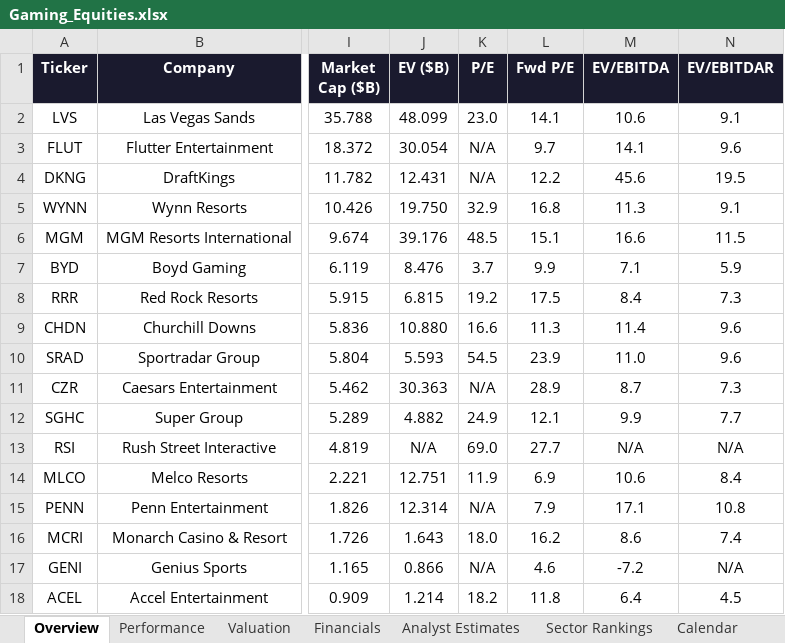
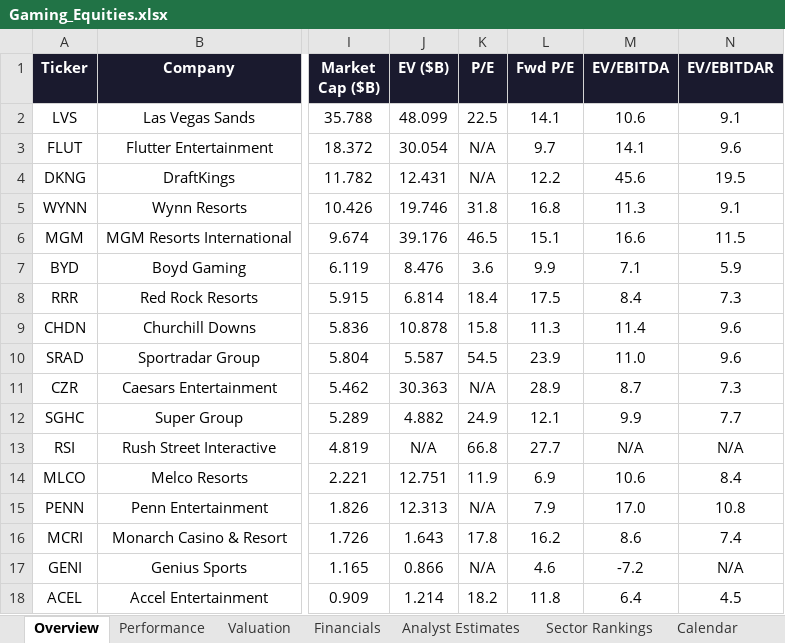
Before and after one commit to rdavidtooley-cpu/casino-gaming-intel, an Excel workbook: Gaming_Equities.xlsx, sheet Overview, drawn as a sheet; only a part is shown, gaps mark what is left out; values as stored, in another font and other column widths than the file's, no borders; the diff names each change by its address in the sheet, - before the commit and + after, or states it on an @@ line.

```diff
--- a/Gaming_Equities.xlsx (sheet Overview)
+++ b/Gaming_Equities.xlsx (sheet Overview)
-K2 (P/E): 23.0
+K2 (P/E): 22.5
-J5 (EV ($B)): 19.750
+J5 (EV ($B)): 19.746
-K5 (P/E): 32.9
+K5 (P/E): 31.8
-K6 (P/E): 48.5
+K6 (P/E): 46.5
-K7 (P/E): 3.7
+K7 (P/E): 3.6
-J8 (EV ($B)): 6.815
+J8 (EV ($B)): 6.814
-K8 (P/E): 19.2
+K8 (P/E): 18.4
-J9 (EV ($B)): 10.880
+J9 (EV ($B)): 10.878
-K9 (P/E): 16.6
+K9 (P/E): 15.8
-J10 (EV ($B)): 5.593
+J10 (EV ($B)): 5.587
-K13 (P/E): 69.0
+K13 (P/E): 66.8
-J15 (EV ($B)): 12.314
+J15 (EV ($B)): 12.313
-M15 (EV/EBITDA): 17.1
+M15 (EV/EBITDA): 17.0
-K16 (P/E): 18.0
+K16 (P/E): 17.8
```
Also changed, not shown: sheet Valuation, sheet Analyst Estimates, sheet Sector Rankings, sheet Insider Activity, sheet Gaming-25 Index, 9 other files.
